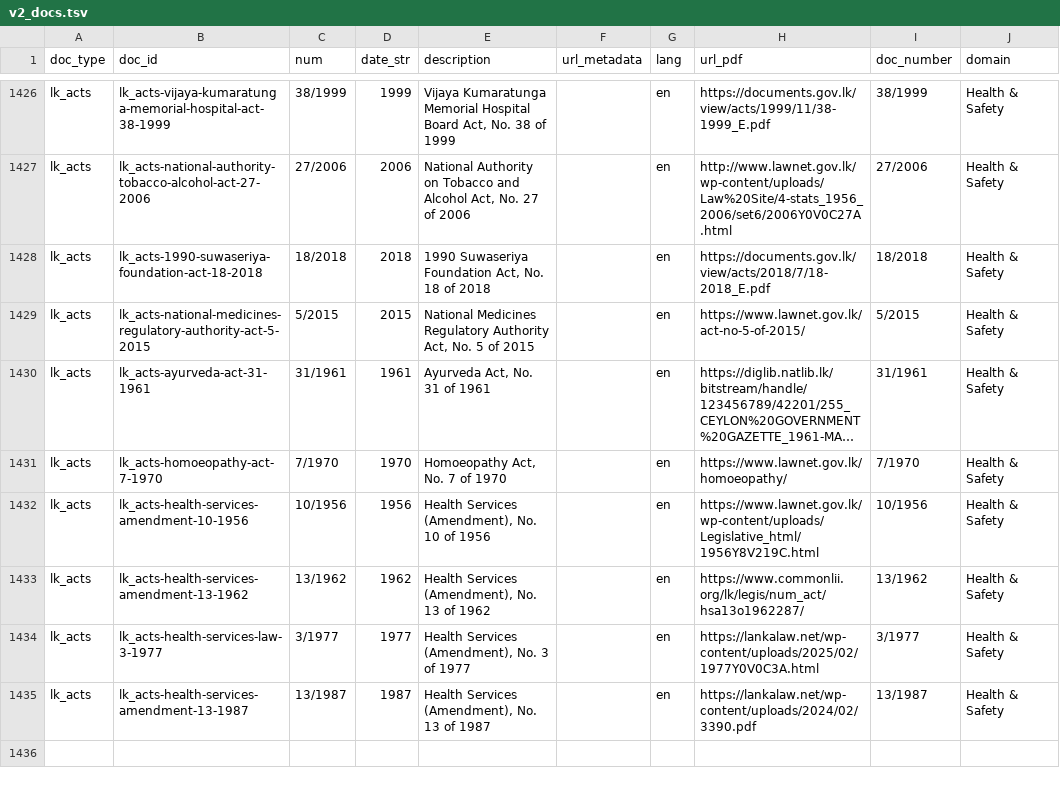
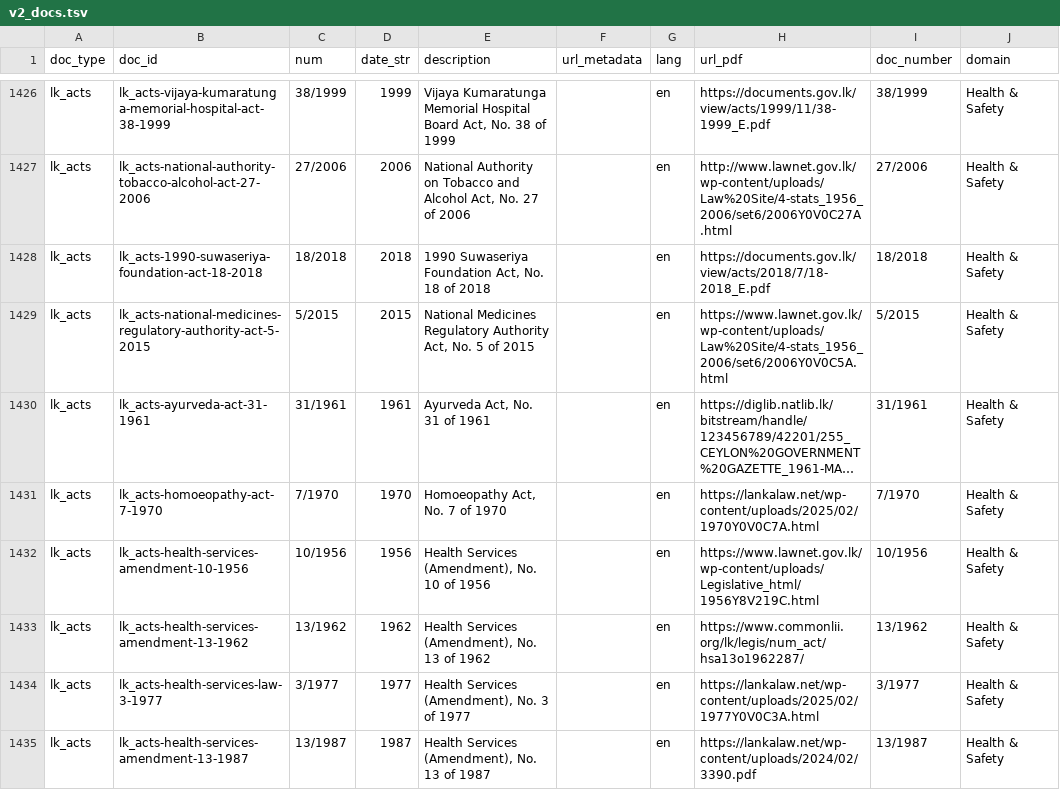
Before and after one commit to LDFLK/research, a TSV file: legislation/reports/research/versions/v2_docs.tsv, drawn as a sheet; only a part is shown, gaps mark what is left out; long unchanged cells end in …; the diff names each change by its address in the sheet, - before the commit and + after, or states it on an @@ line.

```diff
--- a/legislation/reports/research/versions/v2_docs.tsv
+++ b/legislation/reports/research/versions/v2_docs.tsv
-H1429 (url_pdf): https://www.lawnet.gov.lk/act-no-5-of-2015/
+H1429 (url_pdf): https://www.lawnet.gov.lk/wp-content/uploads/Law%20Site/4-stats_1956_2006/set6/2006Y0V0C5A.html
-H1431 (url_pdf): https://www.lawnet.gov.lk/homoeopathy/
+H1431 (url_pdf): https://lankalaw.net/wp-content/uploads/2025/02/1970Y0V0C7A.html
```
Also changed, not shown: 8 other files.
